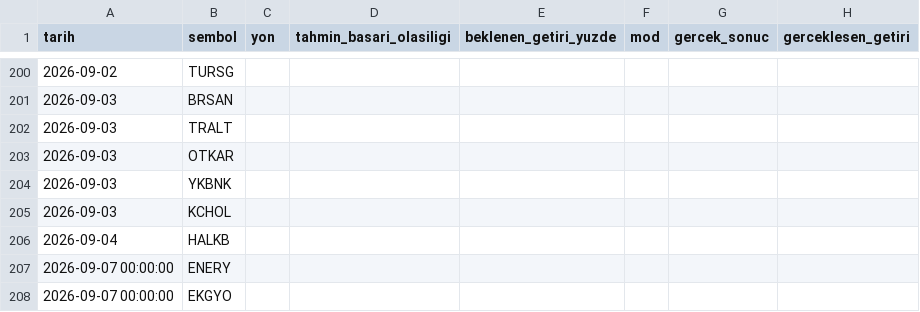
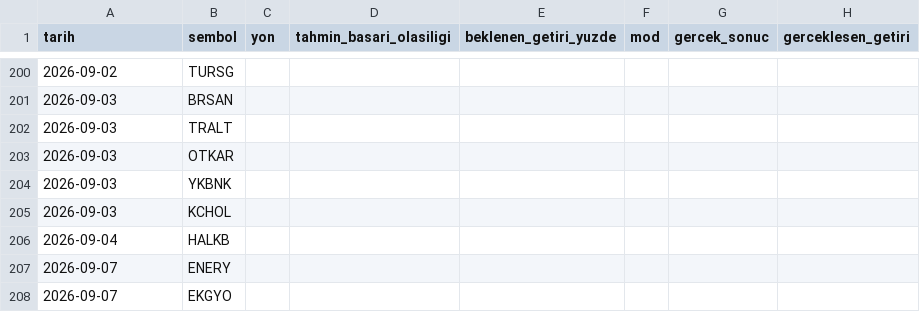
Before and after one commit to sifirdanbine01-commits/bist100-ai-tahmin, a CSV file: sorgu_gecmisi.csv, drawn as a sheet; only a part is shown, gaps mark what is left out; the diff names each change by its address in the sheet, - before the commit and + after, or states it on an @@ line.

```diff
--- a/sorgu_gecmisi.csv
+++ b/sorgu_gecmisi.csv
-A207:A208 (tarih): 2026-09-07 00:00:00
+A207:A208 (tarih): 2026-09-07
```
Also changed, not shown: 7 other files.
